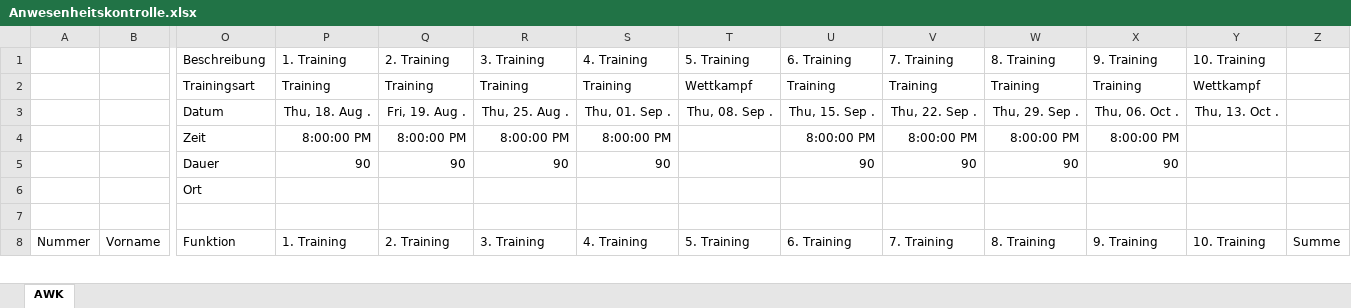
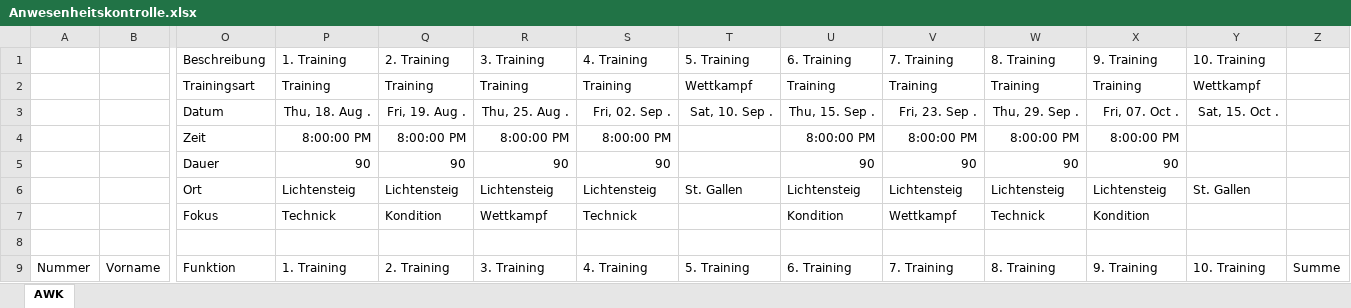
Before and after one commit to BCT-Patrick/BCT.AWK, an Excel workbook: Converter/Awk/Anwesenheitskontrolle.xlsx, sheet AWK, drawn as a sheet; only a part is shown, gaps mark what is left out; values as stored, in another font and other column widths than the file's, no borders; table styles not drawn; removed rows and columns are numbered as before the commit, all else as after; rows hold the shown columns only; the diff names each change by its address in the sheet, - before the commit and + after, or states it on an @@ line.

```diff
--- a/Converter/Awk/Anwesenheitskontrolle.xlsx (sheet AWK)
+++ b/Converter/Awk/Anwesenheitskontrolle.xlsx (sheet AWK)
-S3: Thu, 01. Sep .
+S3: Fri, 02. Sep .
-T3: Thu, 08. Sep .
+T3: Sat, 10. Sep .
-V3: Thu, 22. Sep .
+V3: Fri, 23. Sep .
-X3: Thu, 06. Oct .
+X3: Fri, 07. Oct .
-Y3: Thu, 13. Oct .
+Y3: Sat, 15. Oct .
-row 6:  |  | Ort
+row 6:  |  | Ort | Lichtensteig | Lichtensteig | Lichtensteig | Lichtensteig | St. Gallen | Lichtensteig | Lichtensteig | Lichtensteig | Lichtensteig | St. Gallen
+row 7:  |  | Fokus | Technick | Kondition | Wettkampf | Technick |  | Kondition | Wettkampf | Technick | Kondition
```
Also changed, not shown: 8 other files.
